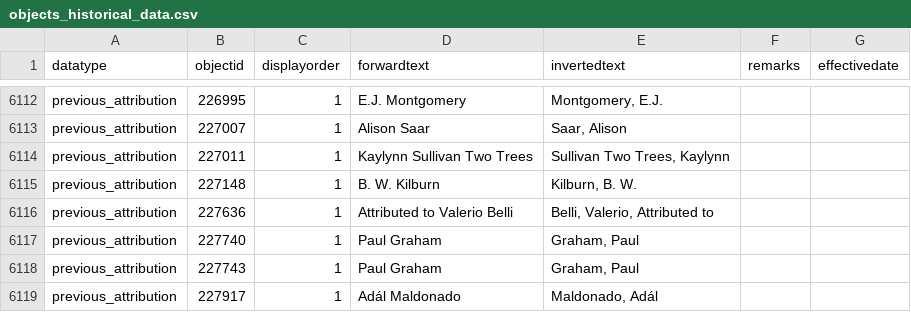
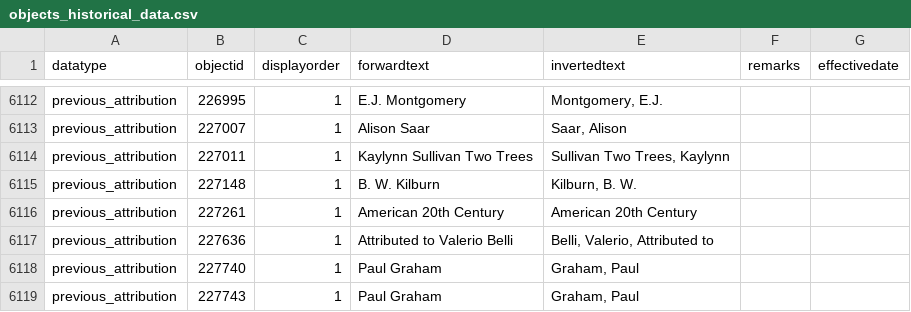
Before and after one commit to isabellajanderson/NGA_Open_Data, a CSV file: data/objects_historical_data.csv, drawn as a sheet; only a part is shown, gaps mark what is left out; the shorter side is filled out with more unchanged rows.

Commit message:
2025-07-26 data export

```diff
--- a/data/objects_historical_data.csv
+++ b/data/objects_historical_data.csv
@@ -6215,2 +6215,3 @@ previous_attribution,227011,1,Kaylynn Sullivan Two Trees,"Sullivan Two Trees, Ka
 previous_attribution,227148,1,B. W. Kilburn,"Kilburn, B. W.",,
+previous_attribution,227261,1,American 20th Century,American 20th Century,,
 previous_attribution,227636,1,Attributed to Valerio Belli,"Belli, Valerio, Attributed to",,
```
Also changed, not shown: data/preferred_locations.csv, 2 other files.
